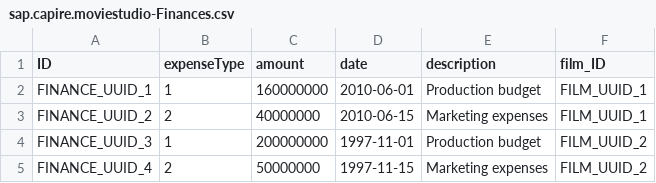
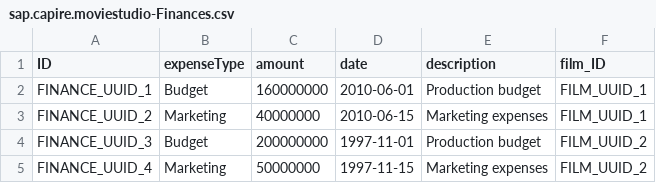
Before and after one commit to DYN-IT-EDU/e.averkova-n.demich_movie-studio, a CSV file: db/data/sap.capire.moviestudio-Finances.csv, drawn as a sheet.

```diff
--- a/db/data/sap.capire.moviestudio-Finances.csv
+++ b/db/data/sap.capire.moviestudio-Finances.csv
@@ -1,5 +1,5 @@
 ID,expenseType,amount,date,description,film_ID
-FINANCE_UUID_1,1,160000000,2010-06-01,Production budget,FILM_UUID_1
-FINANCE_UUID_2,2,40000000,2010-06-15,Marketing expenses,FILM_UUID_1
-FINANCE_UUID_3,1,200000000,1997-11-01,Production budget,FILM_UUID_2
-FINANCE_UUID_4,2,50000000,1997-11-15,Marketing expenses,FILM_UUID_2
+FINANCE_UUID_1,Budget,160000000,2010-06-01,Production budget,FILM_UUID_1
+FINANCE_UUID_2,Marketing,40000000,2010-06-15,Marketing expenses,FILM_UUID_1
+FINANCE_UUID_3,Budget,200000000,1997-11-01,Production budget,FILM_UUID_2
+FINANCE_UUID_4,Marketing,50000000,1997-11-15,Marketing expenses,FILM_UUID_2
```
Also changed, not shown: db/data/sap.capire.moviestudio-Expenses.csv, 1 other file.
